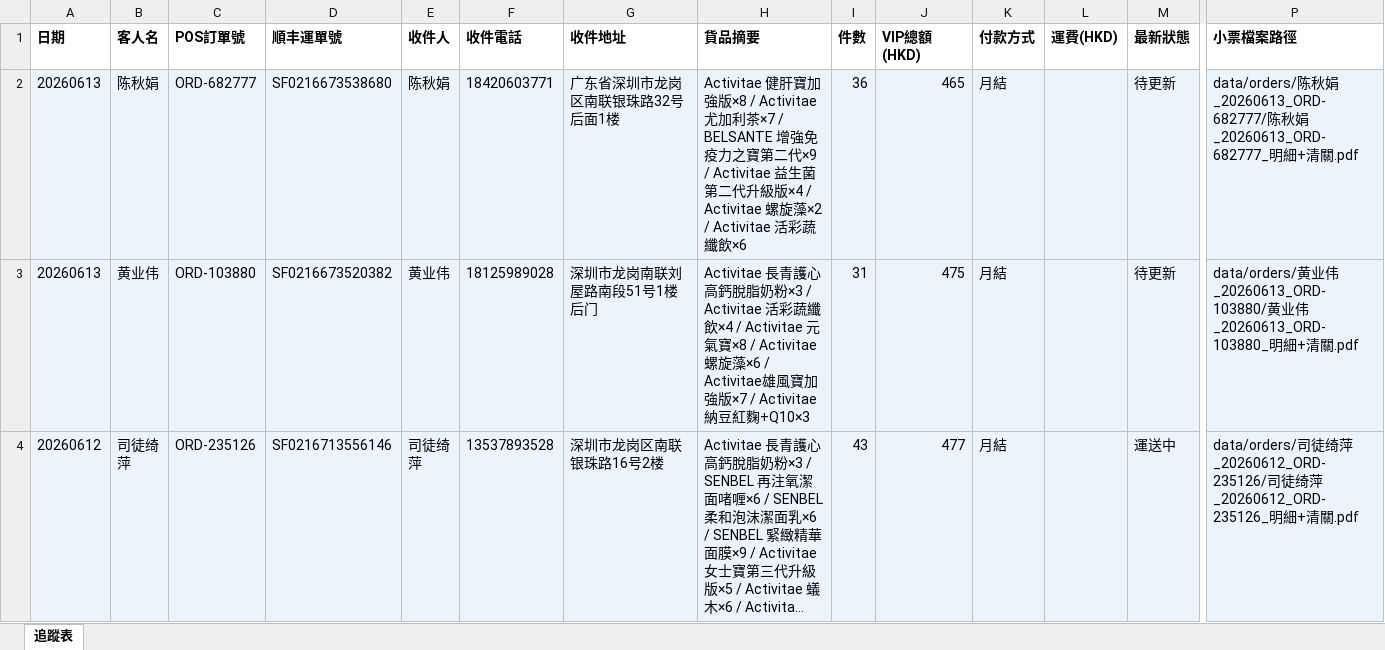
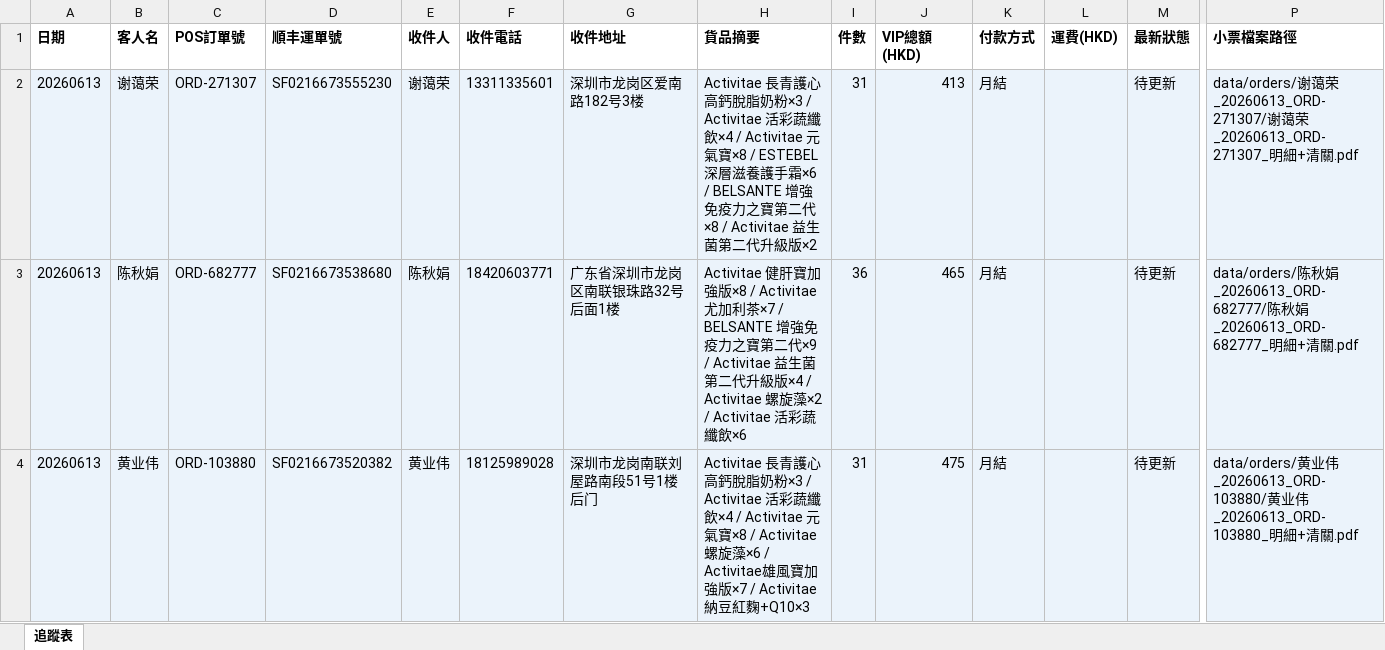
Before and after one commit to elizapoon084/sf-tracking, an Excel workbook: data/tracking.xlsx, sheet 追蹤表, drawn as a sheet; only a part is shown, gaps mark what is left out; the shorter side is filled out with more unchanged rows; long unchanged cells end in …; values as stored, in another font and other column widths than the file's, no borders; rows hold the shown columns only; the diff names each change by its address in the sheet, - before the commit and + after, or states it on an @@ line.

Commit message:
order: 谢蔼荣 ORD-271307 SF0216673555230

```diff
--- a/data/tracking.xlsx (sheet 追蹤表)
+++ b/data/tracking.xlsx (sheet 追蹤表)
+row 2: 20260613 | 谢蔼荣 | ORD-271307 | SF0216673555230 | 谢蔼荣 | 13311335601 | 深圳市龙岗区爱南路182号3楼 | Activitae 長青護心高鈣脫脂奶粉×3 / Activitae 活彩蔬纖飲×4 / Activitae 元氣寶×8 / ESTEBEL深層滋養護手霜×6 / BELSANTE 增強免疫力之寶第二代×8 / Activitae 益生菌第二代升級版×2 | 31 | 413 | 月結 |  | 待更新 | data/orders/谢蔼荣_20260613_ORD-271307/谢蔼荣_20260613_ORD-271307_明細+清關.pdf
```
Also changed, not shown: 2 other files.
